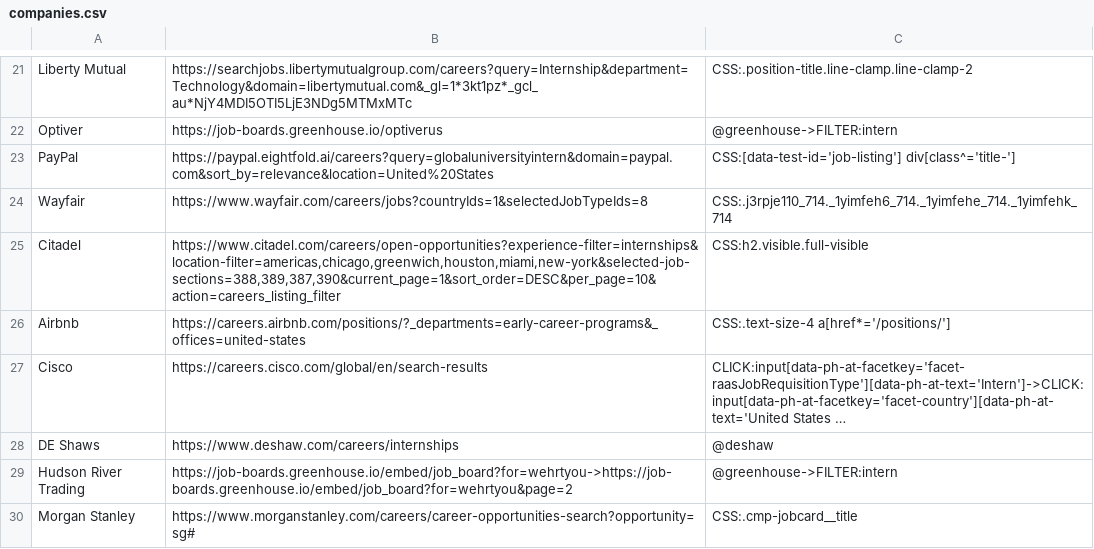
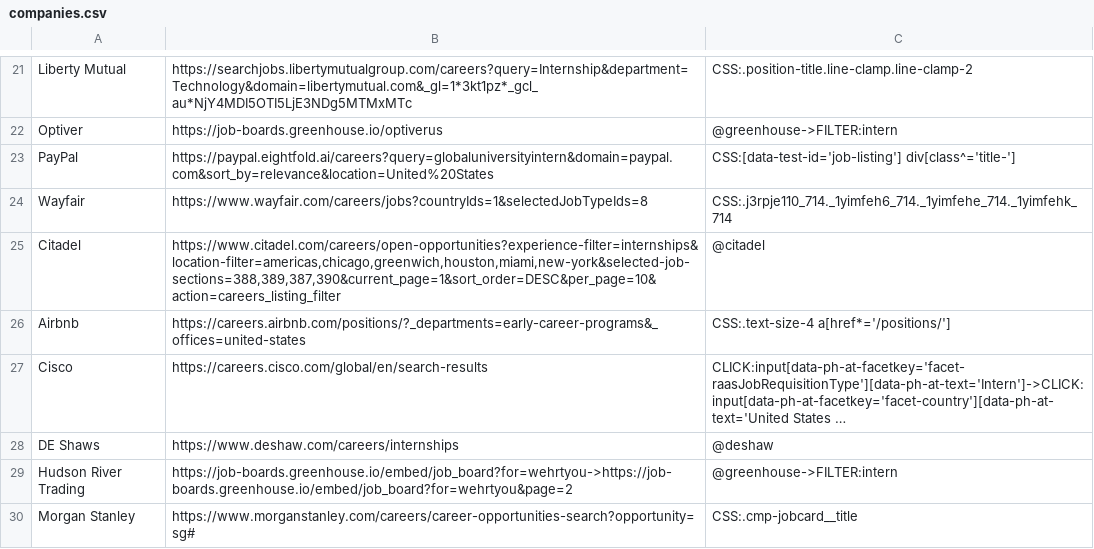
Before and after one commit to Ph1so/phlux2.0, a CSV file: companies.csv, drawn as a sheet; only a part is shown, gaps mark what is left out; long unchanged cells end in ….

```diff
--- a/companies.csv
+++ b/companies.csv
@@ -24,3 +24,3 @@ PayPal,https://paypal.eightfold.ai/careers?query=globaluniversityintern&domain=p
 Wayfair,https://www.wayfair.com/careers/jobs?countryIds=1&selectedJobTypeIds=8,CSS:.j3rpje110_714._1yimfeh6_714._1yimfehe_714._1yimfehk_714
-Citadel,"https://www.citadel.com/careers/open-opportunities?experience-filter=internships&location-filter=americas,chicago,greenwich,houston,miami,new-york&selected-job-sections=388,389,387,390&current_page=1&sort_order=DESC&per_page=10&action=careers_listing_filter",CSS:h2.visible.full-visible
+Citadel,"https://www.citadel.com/careers/open-opportunities?experience-filter=internships&location-filter=americas,chicago,greenwich,houston,miami,new-york&selected-job-sections=388,389,387,390&current_page=1&sort_order=DESC&per_page=10&action=careers_listing_filter",@citadel
 Airbnb,https://careers.airbnb.com/positions/?_departments=early-career-programs&_offices=united-states,CSS:.text-size-4 a[href*='/positions/']
```
Also changed, not shown: 2 other files.
